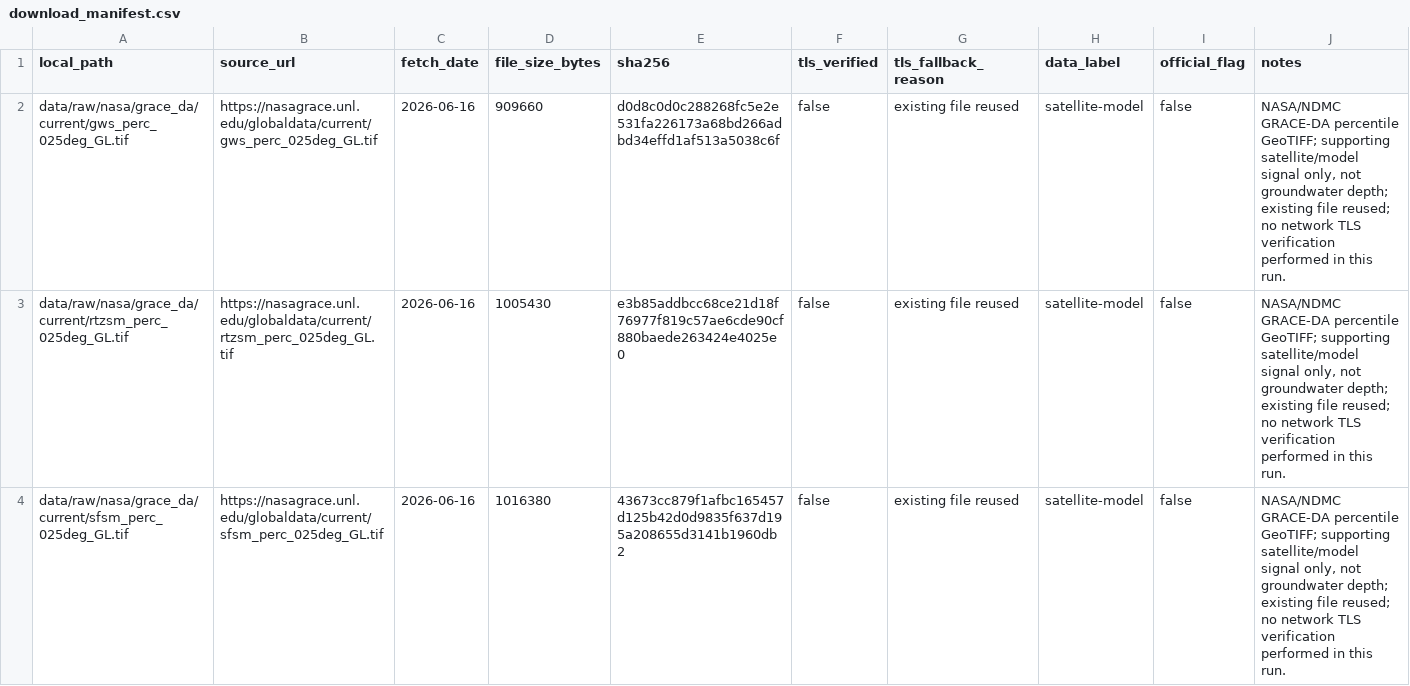
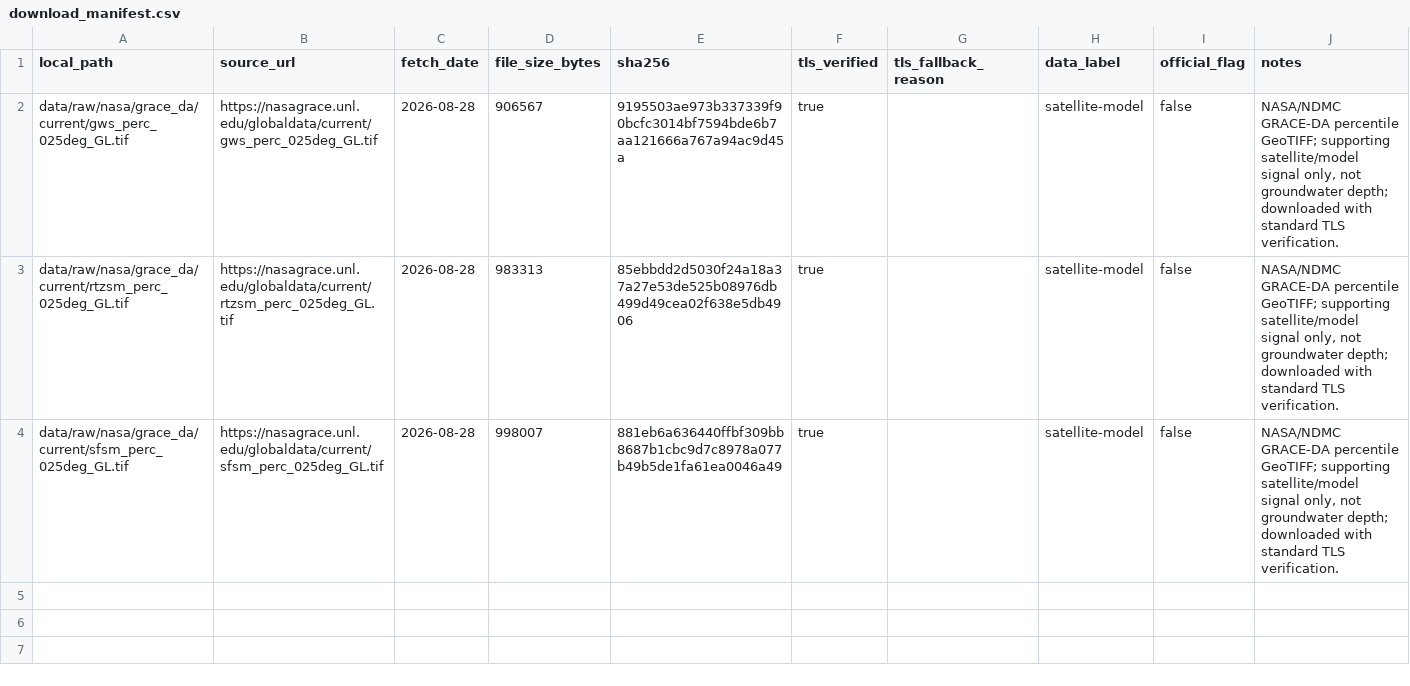
Before and after one commit to prucodes/ap-groundwater-fusion, a CSV file: data/raw/nasa/grace_da/current/download_manifest.csv, drawn as a sheet.

```diff
--- a/data/raw/nasa/grace_da/current/download_manifest.csv
+++ b/data/raw/nasa/grace_da/current/download_manifest.csv
@@ -1,4 +1,4 @@
 local_path,source_url,fetch_date,file_size_bytes,sha256,tls_verified,tls_fallback_reason,data_label,official_flag,notes
-data/raw/nasa/grace_da/current/gws_perc_025deg_GL.tif,https://nasagrace.unl.edu/globaldata/current/gws_perc_025deg_GL.tif,2026-06-16,909660,d0d8c0d0c288268fc5e2e531fa226173a68bd266adbd34effd1af513a5038c6f,false,existing file reused,satellite-model,false,"NASA/NDMC GRACE-DA percentile GeoTIFF; supporting satellite/model signal only, not groundwater depth; existing file reused; no network TLS verification performed in this run."
-data/raw/nasa/grace_da/current/rtzsm_perc_025deg_GL.tif,https://nasagrace.unl.edu/globaldata/current/rtzsm_perc_025deg_GL.tif,2026-06-16,1005430,e3b85addbcc68ce21d18f76977f819c57ae6cde90cf880baede263424e4025e0,false,existing file reused,satellite-model,false,"NASA/NDMC GRACE-DA percentile GeoTIFF; supporting satellite/model signal only, not groundwater depth; existing file reused; no network TLS verification performed in this run."
-data/raw/nasa/grace_da/current/sfsm_perc_025deg_GL.tif,https://nasagrace.unl.edu/globaldata/current/sfsm_perc_025deg_GL.tif,2026-06-16,1016380,43673cc879f1afbc165457d125b42d0d9835f637d195a208655d3141b1960db2,false,existing file reused,satellite-model,false,"NASA/NDMC GRACE-DA percentile GeoTIFF; supporting satellite/model signal only, not groundwater depth; existing file reused; no network TLS verification performed in this run."
+data/raw/nasa/grace_da/current/gws_perc_025deg_GL.tif,https://nasagrace.unl.edu/globaldata/current/gws_perc_025deg_GL.tif,2026-08-28,906567,9195503ae973b337339f90bcfc3014bf7594bde6b7aa121666a767a94ac9d45a,true,,satellite-model,false,"NASA/NDMC GRACE-DA percentile GeoTIFF; supporting satellite/model signal only, not groundwater depth; downloaded with standard TLS verification."
+data/raw/nasa/grace_da/current/rtzsm_perc_025deg_GL.tif,https://nasagrace.unl.edu/globaldata/current/rtzsm_perc_025deg_GL.tif,2026-08-28,983313,85ebbdd2d5030f24a18a37a27e53de525b08976db499d49cea02f638e5db4906,true,,satellite-model,false,"NASA/NDMC GRACE-DA percentile GeoTIFF; supporting satellite/model signal only, not groundwater depth; downloaded with standard TLS verification."
+data/raw/nasa/grace_da/current/sfsm_perc_025deg_GL.tif,https://nasagrace.unl.edu/globaldata/current/sfsm_perc_025deg_GL.tif,2026-08-28,998007,881eb6a636440ffbf309bb8687b1cbc9d7c8978a077b49b5de1fa61ea0046a49,true,,satellite-model,false,"NASA/NDMC GRACE-DA percentile GeoTIFF; supporting satellite/model signal only, not groundwater depth; downloaded with standard TLS verification."
```
Also changed, not shown: data/source_manifest.csv, 16 other files.
